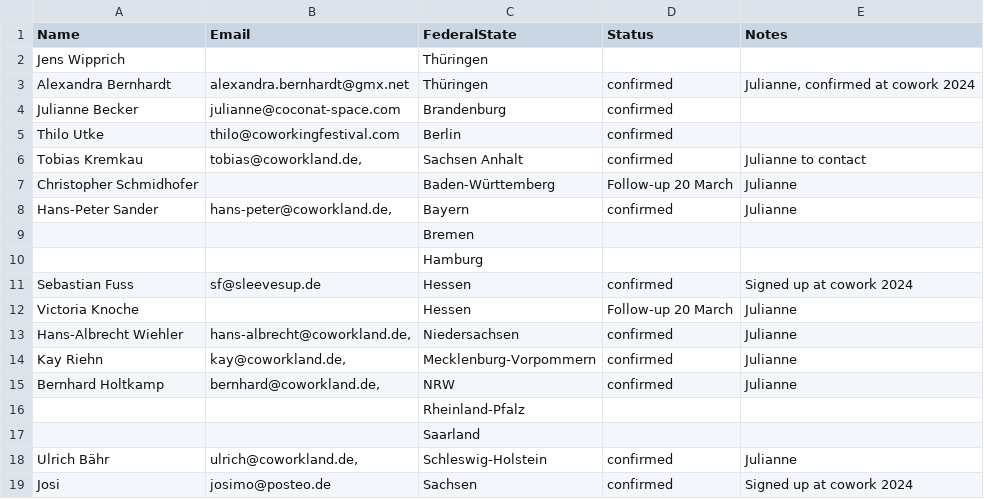
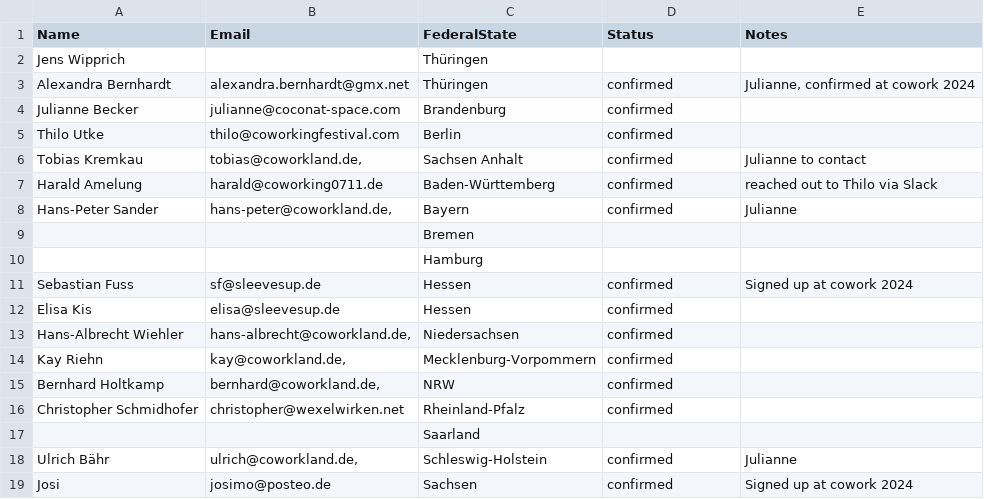
Before and after one commit to berlincoworking/coworkingfestival.github.io, a CSV file: _data/ambassadors.csv, drawn as a sheet.

Commit message:
Updated Ambassadors and File links

```diff
--- a/_data/ambassadors.csv
+++ b/_data/ambassadors.csv
@@ -7,3 +7,3 @@ Thilo Utke,thilo@coworkingfestival.com,Berlin,confirmed,
 Tobias Kremkau,"tobias@coworkland.de, ",Sachsen Anhalt,confirmed,Julianne to contact
-Christopher Schmidhofer,,Baden-Württemberg,Follow-up 20 March,Julianne
+Harald Amelung,harald@coworking0711.de,Baden-Württemberg,confirmed,reached out to Thilo via Slack
 Hans-Peter Sander," hans-peter@coworkland.de, ",Bayern,confirmed,Julianne
@@ -12,7 +12,7 @@ Hans-Peter Sander," hans-peter@coworkland.de, ",Bayern,confirmed,Julianne
 Sebastian Fuss,sf@sleevesup.de,Hessen,confirmed,Signed up at cowork 2024
-Victoria Knoche,,Hessen,Follow-up 20 March,Julianne
-Hans-Albrecht Wiehler,"hans-albrecht@coworkland.de, ",Niedersachsen,confirmed,Julianne
-Kay Riehn,"kay@coworkland.de, ",Mecklenburg-Vorpommern,confirmed,Julianne
-Bernhard Holtkamp,"bernhard@coworkland.de,",NRW,confirmed,Julianne
-,,Rheinland-Pfalz,,
+Elisa Kis,elisa@sleevesup.de,Hessen,confirmed,
+Hans-Albrecht Wiehler,"hans-albrecht@coworkland.de, ",Niedersachsen,confirmed,
+Kay Riehn,"kay@coworkland.de, ",Mecklenburg-Vorpommern,confirmed,
+Bernhard Holtkamp,"bernhard@coworkland.de,",NRW,confirmed,
+Christopher Schmidhofer,christopher@wexelwirken.net,Rheinland-Pfalz,confirmed,
 ,,Saarland,,
```
Also changed, not shown: 4 other files.
